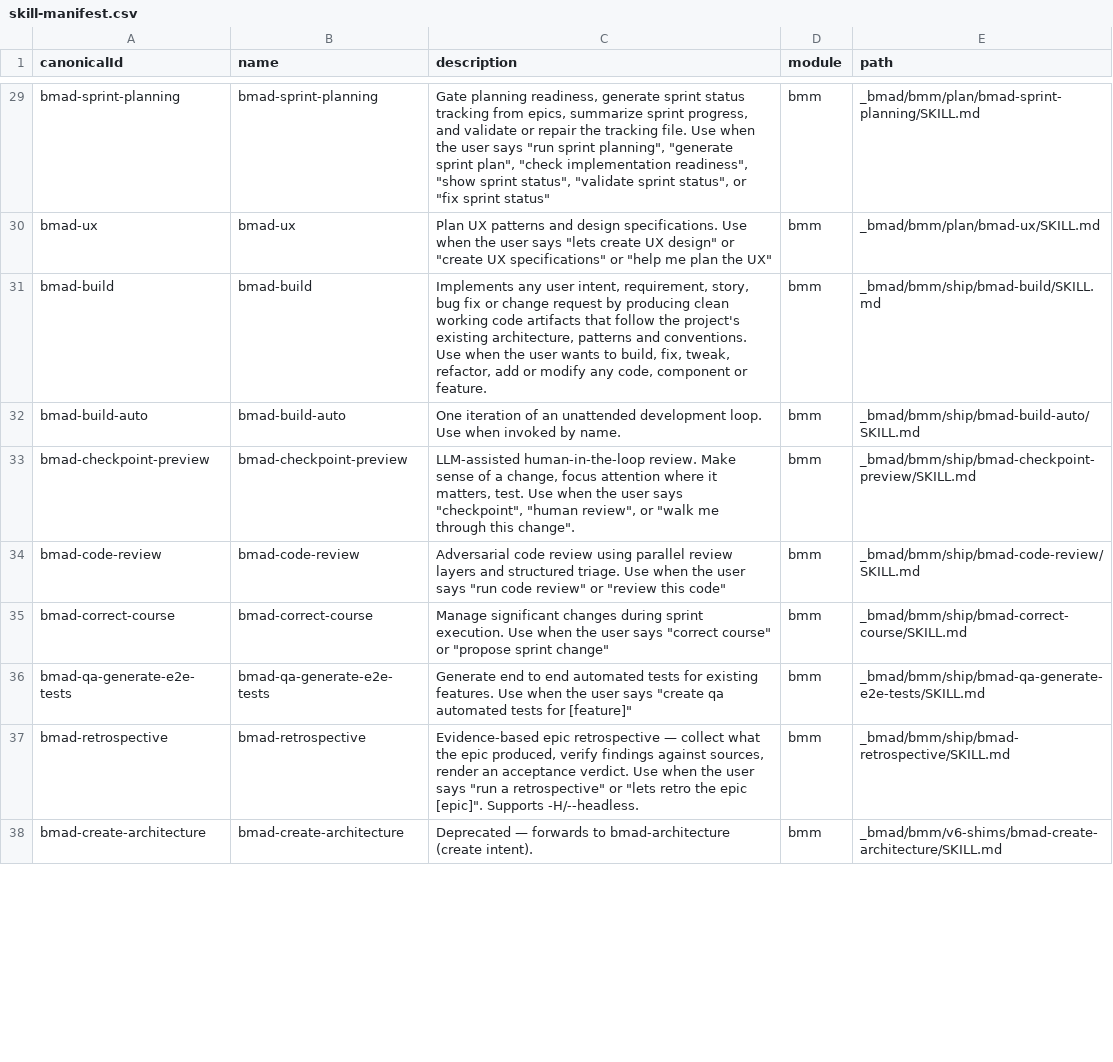
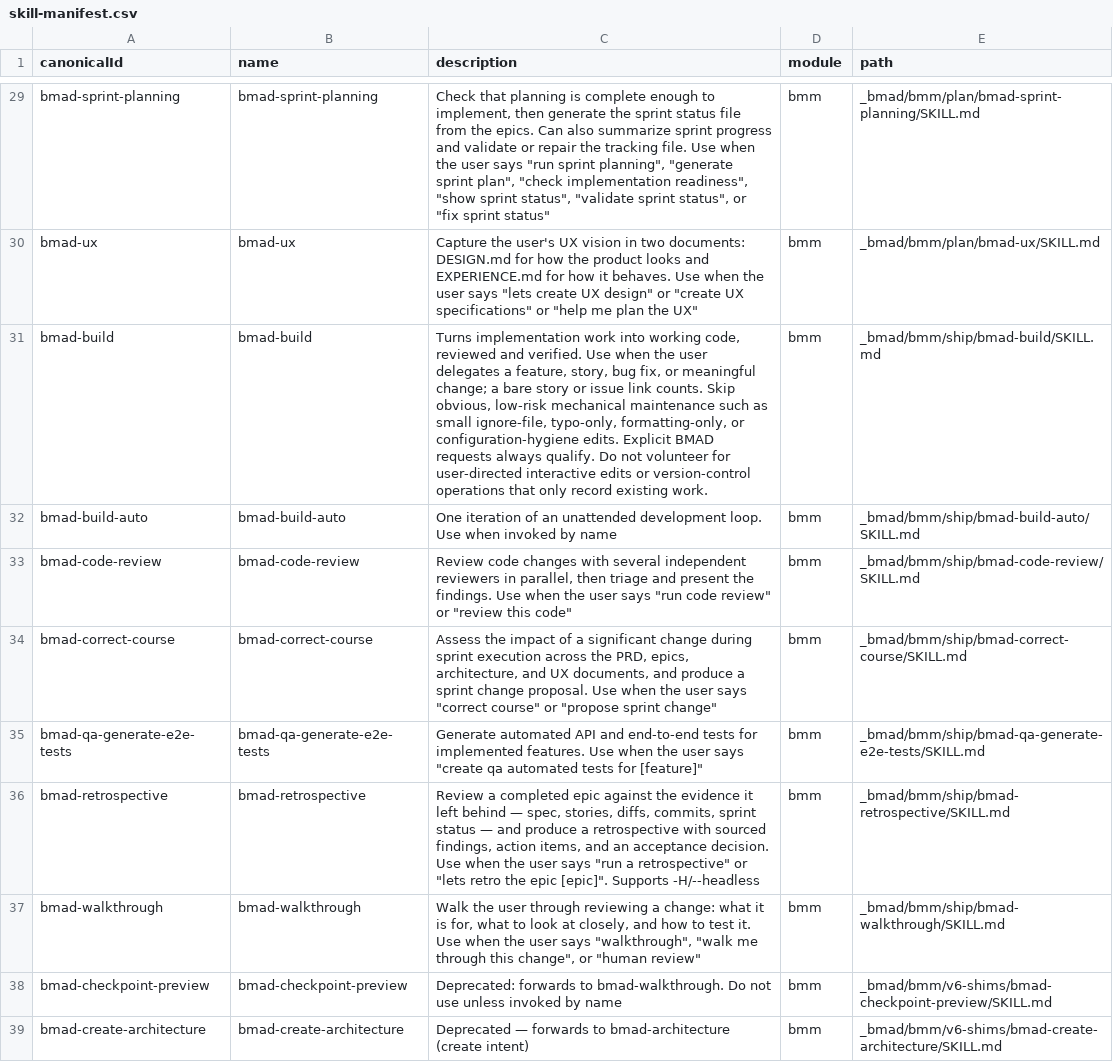
Before and after one commit to aramaniuk/pm-ai, a CSV file: _bmad/_config/skill-manifest.csv, drawn as a sheet; only a part is shown, gaps mark what is left out; removed rows and columns are numbered as before the commit, all else as after; the diff covers the shown part only; the diff names each change by its address in the sheet, - before the commit and + after, or states it on an @@ line.

```diff
--- a/_bmad/_config/skill-manifest.csv
+++ b/_bmad/_config/skill-manifest.csv
-C29 (description): Gate planning readiness, generate sprint status tracking from epics, summarize sprint progress, and validate…
+C29 (description): Check that planning is complete enough to implement, then generate the sprint status file from the epics. Can also summarize sprint progress and validate…
-C30 (description): Plan UX patterns and design specifications. Use when…
+C30 (description): Capture the user's UX vision in two documents: DESIGN.md for how the product looks and EXPERIENCE.md for how it behaves. Use when…
-C31 (description): Implements any user intent, requirement, story, bug fix or change request by producing clean working code artifacts that follow the project's existing architecture, patterns and conventions. Use when the user wants to build, fix, tweak, refactor, add or modify any code, component or feature.
+C31 (description): Turns implementation work into working code, reviewed and verified. Use when the user delegates a feature, story, bug fix, or meaningful change; a bare story or issue link counts. Skip obvious, low-risk mechanical maintenance such as small ignore-file, typo-only, formatting-only, or configuration-hygiene edits. Explicit BMAD requests always qualify. Do not volunteer for user-directed interactive edits or version-control operations that only record existing work.
-C32 (description): …invoked by name.
+C32 (description): …invoked by name
-row 33: bmad-checkpoint-preview | bmad-checkpoint-preview | LLM-assisted human-in-the-loop review. Make sense of a change, focus attention where it matters, test. Use when the user says "checkpoint", "human review", or "walk me through this change". | bmm | _bmad/bmm/ship/bmad-checkpoint-preview/SKILL.md
-C33 (description): Adversarial code review using parallel review layers and structured triage. Use when…
+C33 (description): Review code changes with several independent reviewers in parallel, then triage and present the findings. Use when…
-C34 (description): Manage significant changes during sprint execution. Use when…
+C34 (description): Assess the impact of a significant change during sprint execution across the PRD, epics, architecture, and UX documents, and produce a sprint change proposal. Use when…
-C35 (description): Generate end to end automated tests for existing features. Use…
+C35 (description): Generate automated API and end-to-end tests for implemented features. Use…
-C36 (description): Evidence-based epic retrospective — collect what the epic produced, verify findings against sources, render an acceptance verdict. Use when the user says "run a retrospective" or "lets retro the epic [epic]". Supports -H/--headless.
+C36 (description): Review a completed epic against the evidence it left behind — spec, stories, diffs, commits, sprint status — and produce a retrospective with sourced findings, action items, and an acceptance decision. Use when the user says "run a retrospective" or "lets retro the epic [epic]". Supports -H/--headless
+row 37: bmad-walkthrough | bmad-walkthrough | Walk the user through reviewing a change: what it is for, what to look at closely, and how to test it. Use when the user says "walkthrough", "walk me through this change", or "human review" | bmm | _bmad/bmm/ship/bmad-walkthrough/SKILL.md
+row 38: bmad-checkpoint-preview | bmad-checkpoint-preview | Deprecated: forwards to bmad-walkthrough. Do not use unless invoked by name | bmm | _bmad/bmm/v6-shims/bmad-checkpoint-preview/SKILL.md
-C39 (description): …bmad-architecture (create intent).
+C39 (description): …bmad-architecture (create intent)
```
Also changed, not shown: 36 edited cells elsewhere in this file, _bmad/_config/bmad-help.csv, _bmad/_config/files-manifest.csv, 12 other files.
